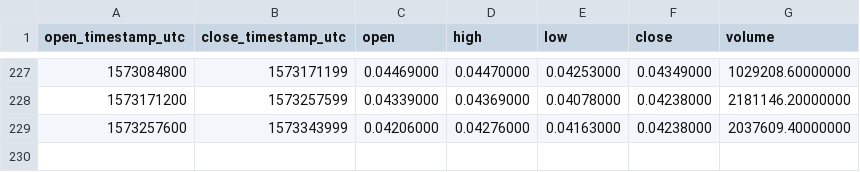
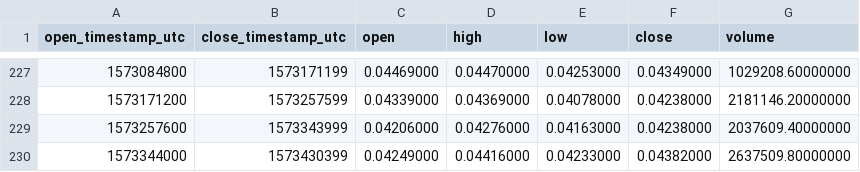
Before and after one commit to cryptobigbro/binance-ADAUSDC, a CSV file: binance-ADAUSDC-1d.csv, drawn as a sheet; only a part is shown, gaps mark what is left out.

```diff
--- a/binance-ADAUSDC-1d.csv
+++ b/binance-ADAUSDC-1d.csv
@@ -229 +229,2 @@ open_timestamp_utc,close_timestamp_utc,open,high,low,close,volume
 1573257600,1573343999,0.04206000,0.04276000,0.04163000,0.04238000,2037609.40000000
+1573344000,1573430399,0.04249000,0.04416000,0.04233000,0.04382000,2637509.80000000
```
Also changed, not shown: binance-ADAUSDC-1h.csv.
